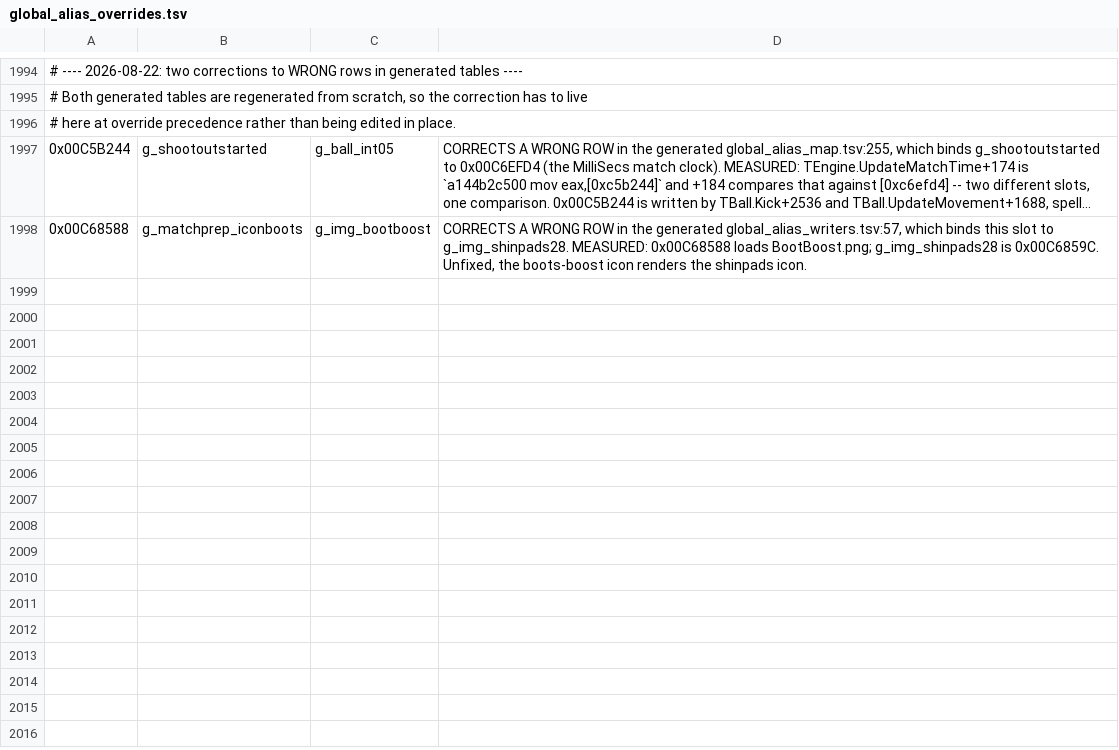
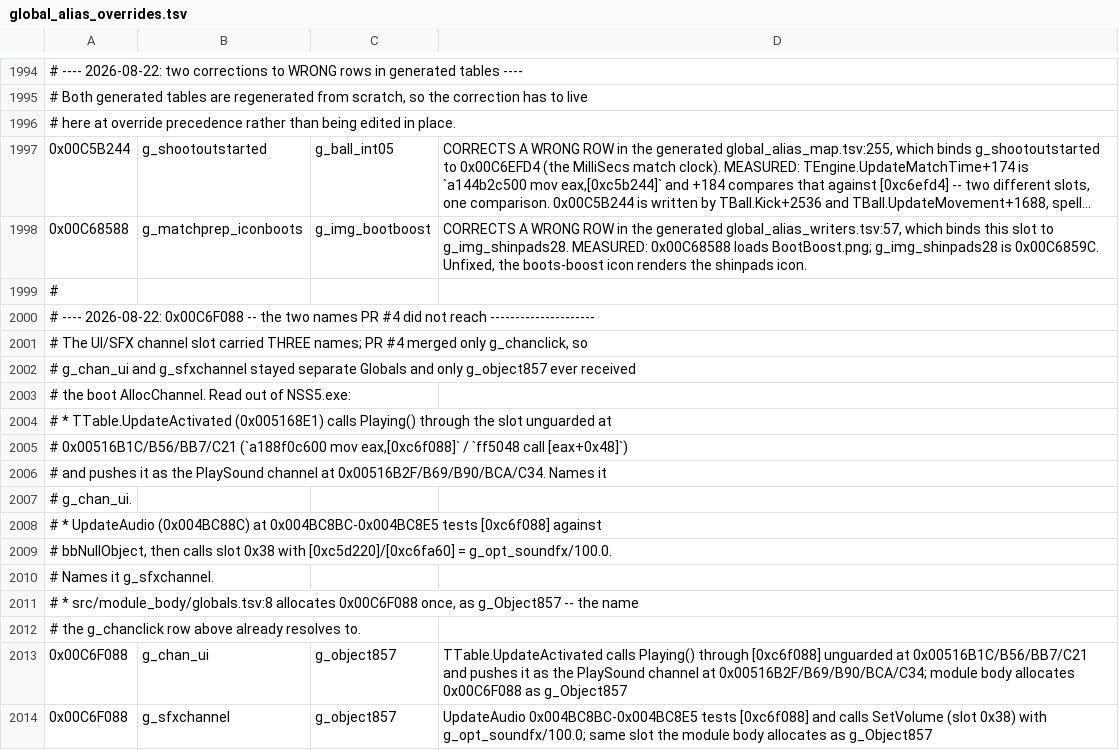
Before and after one commit to pr0sc0per9000/nss5-forge, a TSV file: extracted/global_alias_overrides.tsv, drawn as a sheet; only a part is shown, gaps mark what is left out; long unchanged cells end in …; the diff names each change by its address in the sheet, - before the commit and + after, or states it on an @@ line.

Commit message:
Unify the last two names on the UI/SFX channel 0x00C6F088; menu sounds play again (#15)
Menu sfx never plays. 0x00C6F088 is the channel every UI sound is played on, and
it carried three names. PR #4 merged g_chanclick onto g_object857 but left
g_chan_ui and g_sfxchannel as separate Globals, so the boot AllocChannel landed
on g_object857 while those two stayed Null.

    0x00516B1C  mov eax,[0xc6f088] / call [eax+0x48]   UpdateActivated  g_chan_ui
    0x00516B2F  push dword ptr [0xc6f088]              PlaySound channel arg
    0x004BC8C8  mov eax,[0xc6f088] / call [eax+0x38]   UpdateAudio      g_sfxchannel
    module_body/globals.tsv:8  0x00C6F088 allocated once, as g_Object857

UpdateActivated calls Playing() through the slot at 0x00516B1C, B56, BB7 and
C21 with no Null guard, and pushes it as the PlaySound channel at 0x00516B2F,
B69, B90, BCA and C34, so a table-driven menu got no sound at all. UpdateAudio
guards its load against bbNullObject at 0x004BC8BC, so the SFX volume push
simply never fired.

Both names now resolve to g_object857. The assembled source emits one variable
for the slot, up from two, with g_chan_ui and g_sfxchannel gone. The
neighbouring channels are already single: 0x00C6F08C is g_musicchannel and
0x00C6F090 is g_object859, and find_live_splits.py reports no split on any of
the three.

Gates: assemble.py BUILD OK; reverify.py 30/30 still byte-identical, including
TTable.UpdateActivated and UpdateAudio, whose only change is a header comment;
check_docs.py, check_global_calls.py and check_array_bounds.py clean.
docs/STATUS.md regenerates unchanged, still 99.3%.

smoke_boot.py was deliberately not run: it opens a window on a machine in use.
The runtime evidence in src/assembled/probe.txt comes from an earlier
instrumented run, not from this one.

Fixes #8

Authored-by: pr0sc0per9000 <pr0sc0per9000@users.noreply.github.com>

Co-authored-by: pr0sc0per9000 <pr0sc0per9000@users.noreply.github.com>

```diff
--- a/extracted/global_alias_overrides.tsv
+++ b/extracted/global_alias_overrides.tsv
+row 1999: #
+row 2000: # ---- 2026-08-22: 0x00C6F088 -- the two names PR #4 did not reach ---------------------
+row 2001: # The UI/SFX channel slot carried THREE names; PR #4 merged only g_chanclick, so
+row 2002: # g_chan_ui and g_sfxchannel stayed separate Globals and only g_object857 ever received
+row 2003: # the boot AllocChannel. Read out of NSS5.exe:
+row 2004: # * TTable.UpdateActivated (0x005168E1) calls Playing() through the slot unguarded at
+row 2005: # 0x00516B1C/B56/BB7/C21 (`a188f0c600 mov eax,[0xc6f088]` / `ff5048 call [eax+0x48]`)
+row 2006: # and pushes it as the PlaySound channel at 0x00516B2F/B69/B90/BCA/C34. Names it
+row 2007: # g_chan_ui.
+row 2008: # * UpdateAudio (0x004BC88C) at 0x004BC8BC-0x004BC8E5 tests [0xc6f088] against
+row 2009: # bbNullObject, then calls slot 0x38 with [0xc5d220]/[0xc6fa60] = g_opt_soundfx/100.0.
+row 2010: # Names it g_sfxchannel.
+row 2011: # * src/module_body/globals.tsv:8 allocates 0x00C6F088 once, as g_Object857 -- the name
+row 2012: # the g_chanclick row above already resolves to.
+row 2013: 0x00C6F088 | g_chan_ui | g_object857 | TTable.UpdateActivated calls Playing() through [0xc6f088] unguarded at 0x00516B1C/B56/BB7/C21 and pushes it as the PlaySound channel at 0x00516B2F/B69/B90/BCA/C34; module body allocates 0x00C6F088 as g_Object857
+row 2014: 0x00C6F088 | g_sfxchannel | g_object857 | UpdateAudio 0x004BC8BC-0x004BC8E5 tests [0xc6f088] and calls SetVolume (slot 0x38) with g_opt_soundfx/100.0; same slot the module body allocates as g_Object857
```
Also changed, not shown: 2 other files.
